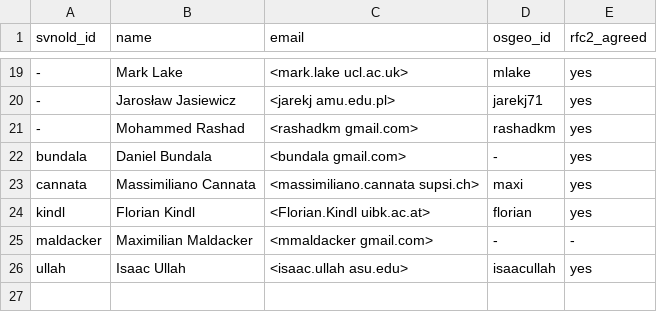
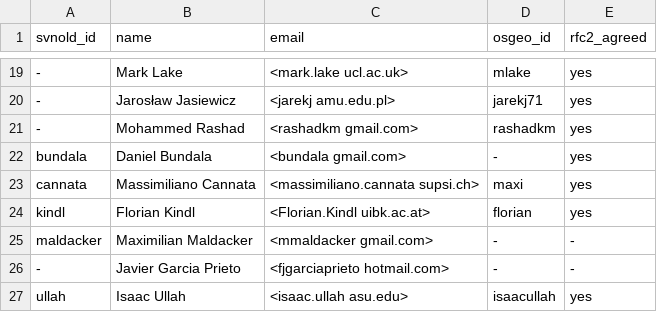
Before and after one commit to OSGeo/grass-addons, a CSV file: contributors.csv, drawn as a sheet; only a part is shown, gaps mark what is left out.

Commit message:
+Javier Garcia Prieto
git-svn-id: https://svn.osgeo.org/grass/grass-addons@39759 15284696-431f-4ddb-bdfa-cd5b030d7da7

```diff
--- a/contributors.csv
+++ b/contributors.csv
@@ -25,2 +25,3 @@ kindl,Florian Kindl,<Florian.Kindl uibk.ac.at>,florian,yes
 maldacker,Maximilian Maldacker,<mmaldacker gmail.com>,-,-
+-,Javier Garcia Prieto,<fjgarciaprieto hotmail.com>,-,-
 ullah,Isaac Ullah,<isaac.ullah asu.edu>,isaacullah,yes
```
